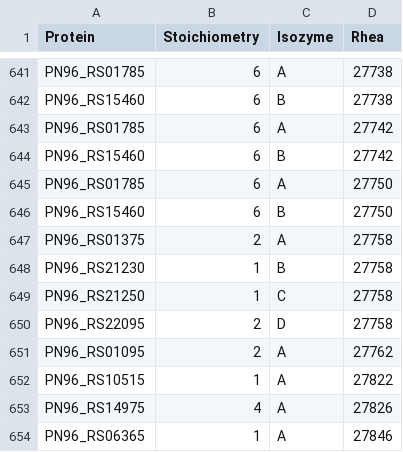
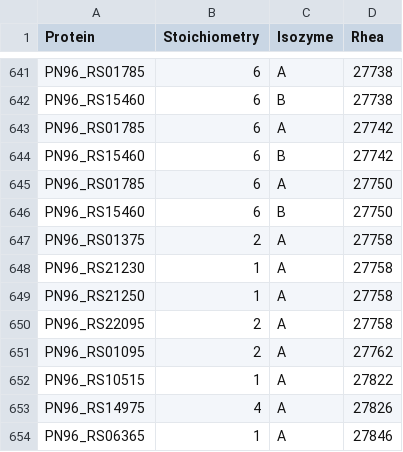
Before and after one commit to stelmo/VibrioNatriegens, a CSV file: data/model/reactions_metabolic.csv, drawn as a sheet; only a part is shown, gaps mark what is left out.

Commit message:
fix glycine cleavage rxn grr

```diff
--- a/data/model/reactions_metabolic.csv
+++ b/data/model/reactions_metabolic.csv
@@ -647,5 +647,5 @@ PN96_RS15460,6,B,27750
 PN96_RS01375,2,A,27758
-PN96_RS21230,1,B,27758
-PN96_RS21250,1,C,27758
-PN96_RS22095,2,D,27758
+PN96_RS21230,1,A,27758
+PN96_RS21250,1,A,27758
+PN96_RS22095,2,A,27758
 PN96_RS01095,2,A,27762
```
